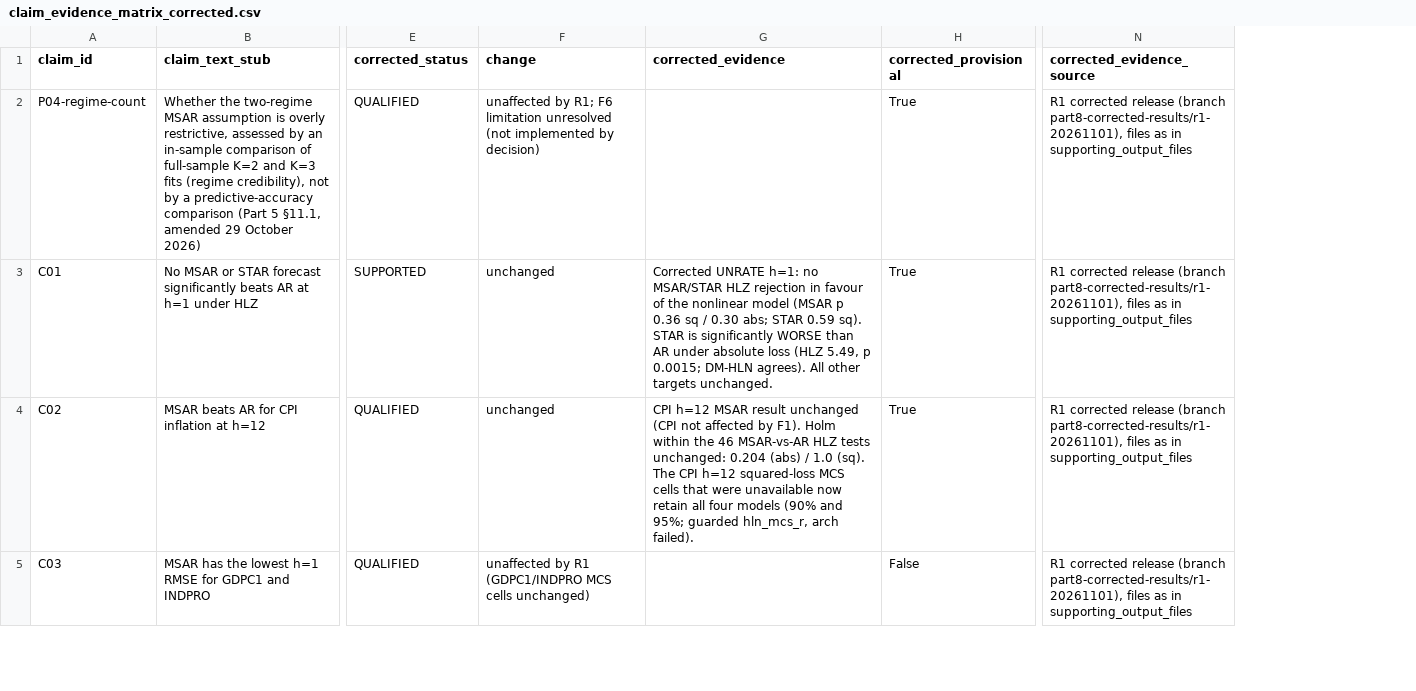
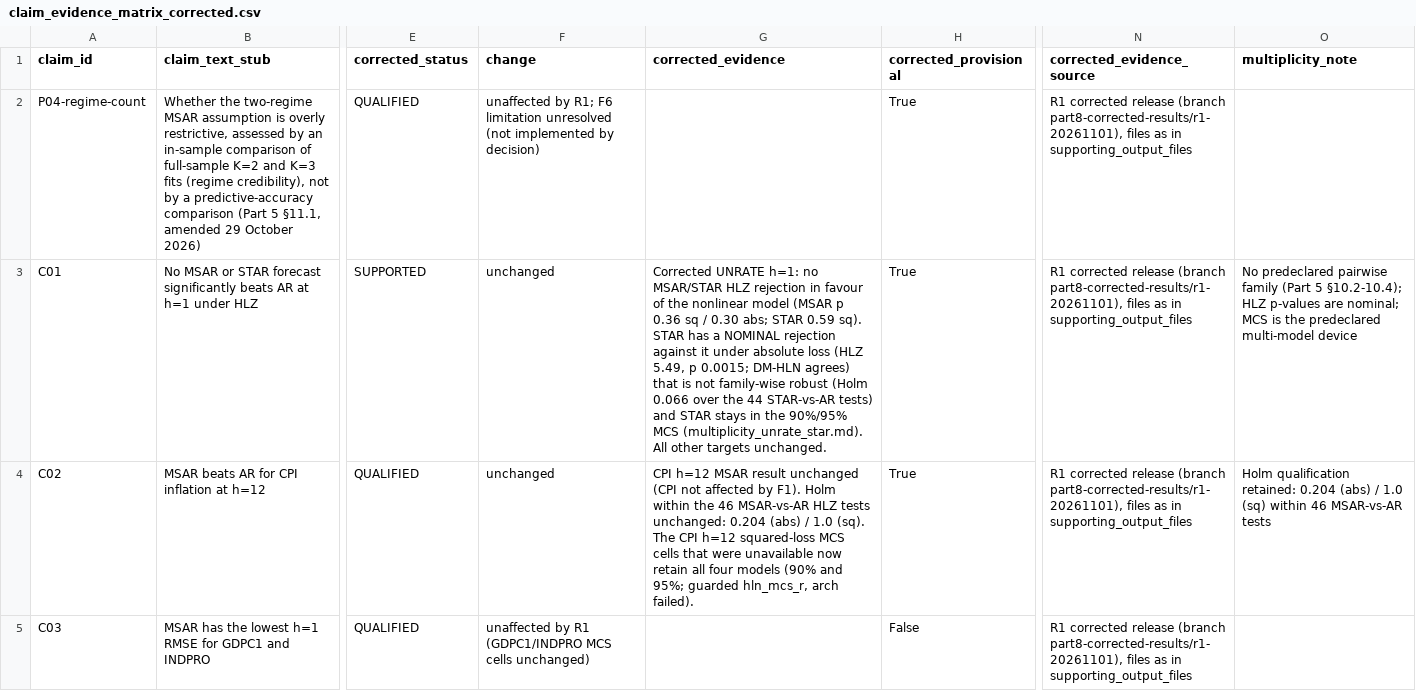
Before and after one commit to charlijomedia-dotcom/academia7, a CSV file: my-thesis/reports/part8/corrections/r1/claim_evidence_matrix_corrected.csv, drawn as a sheet; only a part is shown, gaps mark what is left out; the diff covers the shown part only; the diff names each change by its address in the sheet, - before the commit and + after, or states it on an @@ line.

```diff
--- a/my-thesis/reports/part8/corrections/r1/claim_evidence_matrix_corrected.csv
+++ b/my-thesis/reports/part8/corrections/r1/claim_evidence_matrix_corrected.csv
+column O (multiplicity_note), rows 3-4: No predeclared pairwise family (Part 5 §10.2-10.4); HLZ p-values are nominal; MCS is the predeclared multi-model device | Holm qualification retained: 0.204 (abs) / 1.0 (sq) within 46 MSAR-vs-AR tests
-G3 (corrected_evidence): …sq). STAR is significantly WORSE than AR under absolute loss (HLZ 5.49, p 0.0015; DM-HLN agrees). All other…
+G3 (corrected_evidence): …sq). STAR has a NOMINAL rejection against it under absolute loss (HLZ 5.49, p 0.0015; DM-HLN agrees) that is not family-wise robust (Holm 0.066 over the 44 STAR-vs-AR tests) and STAR stays in the 90%/95% MCS (multiplicity_unrate_star.md). All other…
```
Also changed, not shown: 4 edited cells elsewhere in this file, 13 other files.
